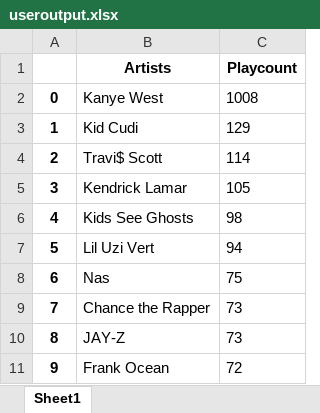
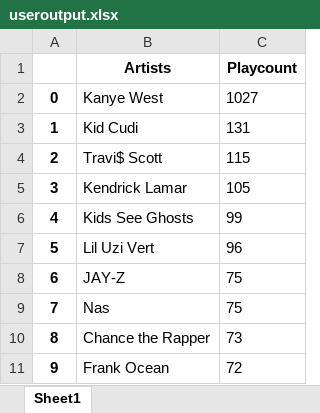
Before and after one commit to MatRanc/last.charts, an Excel workbook: output/useroutput.xlsx, sheet Sheet1, drawn as a sheet; values as stored, in another font and other column widths than the file's, no borders; the diff names each change by its address in the sheet, - before the commit and + after, or states it on an @@ line.

```diff
--- a/output/useroutput.xlsx (sheet Sheet1)
+++ b/output/useroutput.xlsx (sheet Sheet1)
-C2 (Playcount): 1008
+C2 (Playcount): 1027
-C3 (Playcount): 129
+C3 (Playcount): 131
-C4 (Playcount): 114
+C4 (Playcount): 115
-C6 (Playcount): 98
+C6 (Playcount): 99
-C7 (Playcount): 94
+C7 (Playcount): 96
-B8 (Artists): Nas
+B8 (Artists): JAY-Z
-B9 (Artists): Chance the Rapper
+B9 (Artists): Nas
-C9 (Playcount): 73
+C9 (Playcount): 75
-B10 (Artists): JAY-Z
+B10 (Artists): Chance the Rapper
```
Also changed, not shown: 3 other files.
